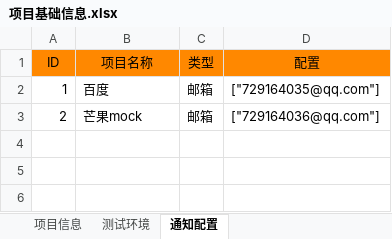
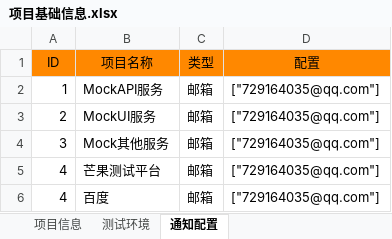
Before and after one commit to maopengg/MangoPytest, an Excel workbook: sources/excel/项目基础信息.xlsx, sheet 通知配置, drawn as a sheet; values as stored, in another font and other column widths than the file's, no borders; removed rows and columns are numbered as before the commit, all else as after; the diff names each change by its address in the sheet, - before the commit and + after, or states it on an @@ line.

```diff
--- a/sources/excel/项目基础信息.xlsx (sheet 通知配置)
+++ b/sources/excel/项目基础信息.xlsx (sheet 通知配置)
+row 2: 1 | MockAPI服务 | 邮箱 | ["729164035@qq.com"]
+row 3: 2 | MockUI服务 | 邮箱 | ["729164035@qq.com"]
+row 4: 3 | Mock其他服务 | 邮箱 | ["729164035@qq.com"]
+row 5: 4 | 芒果测试平台 | 邮箱 | ["729164035@qq.com"]
-A6 (ID): 1
+A6 (ID): 4
-row 3: 2 | 芒果mock | 邮箱 | ["729164036@qq.com"]
```
Also changed, not shown: sheet 测试环境, sheet 项目信息, sources/excel/API测试用例.xlsx, sources/excel/UI测试用例.xlsx, 3 other files.
